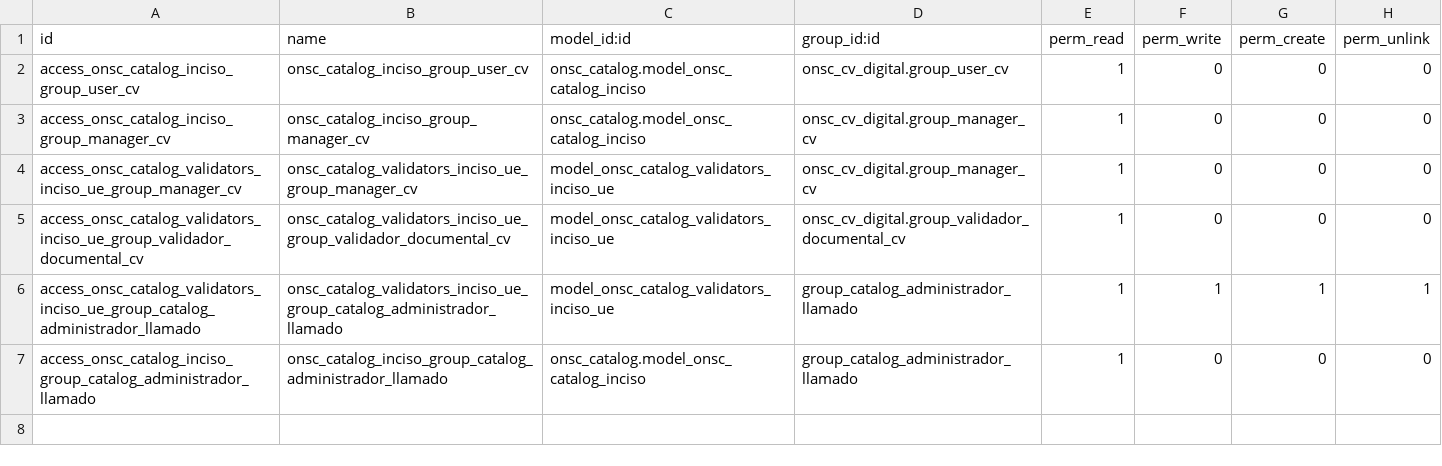
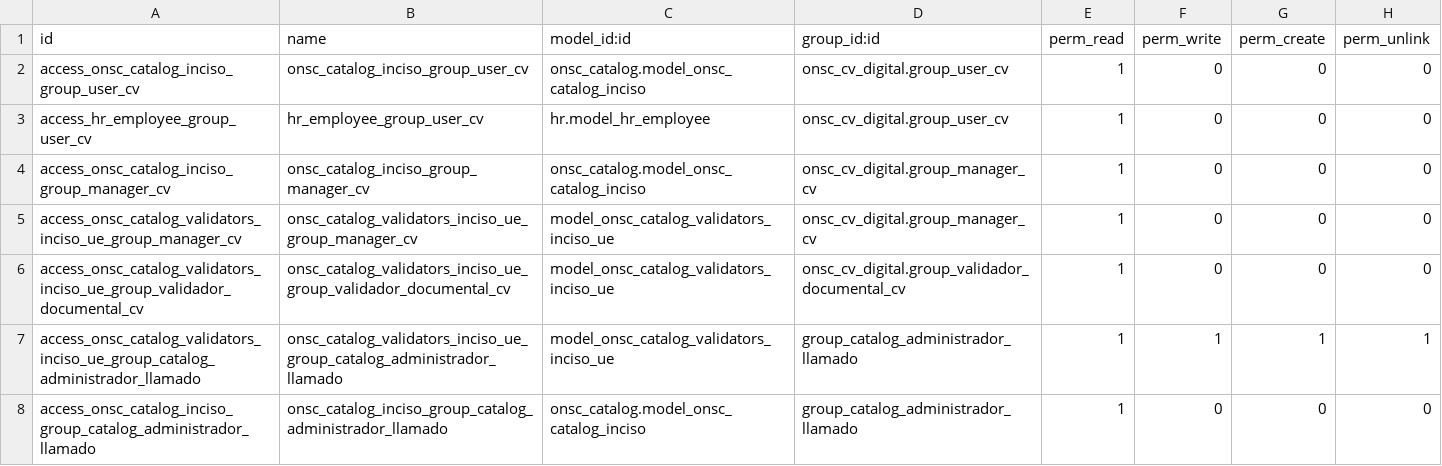
Before and after one commit to AtelUruguay/ONSC, a CSV file: onsc_cv_digital_catalog/security/ir.model.access.csv, drawn as a sheet.

```diff
--- a/onsc_cv_digital_catalog/security/ir.model.access.csv
+++ b/onsc_cv_digital_catalog/security/ir.model.access.csv
@@ -2,2 +2,3 @@ id,name,model_id:id,group_id:id,perm_read,perm_write,perm_create,perm_unlink
 access_onsc_catalog_inciso_group_user_cv,onsc_catalog_inciso_group_user_cv,onsc_catalog.model_onsc_catalog_inciso,onsc_cv_digital.group_user_cv,1,0,0,0
+access_hr_employee_group_user_cv,hr_employee_group_user_cv,hr.model_hr_employee,onsc_cv_digital.group_user_cv,1,0,0,0
 access_onsc_catalog_inciso_group_manager_cv,onsc_catalog_inciso_group_manager_cv,onsc_catalog.model_onsc_catalog_inciso,onsc_cv_digital.group_manager_cv,1,0,0,0
```
Also changed, not shown: 21 other files.
